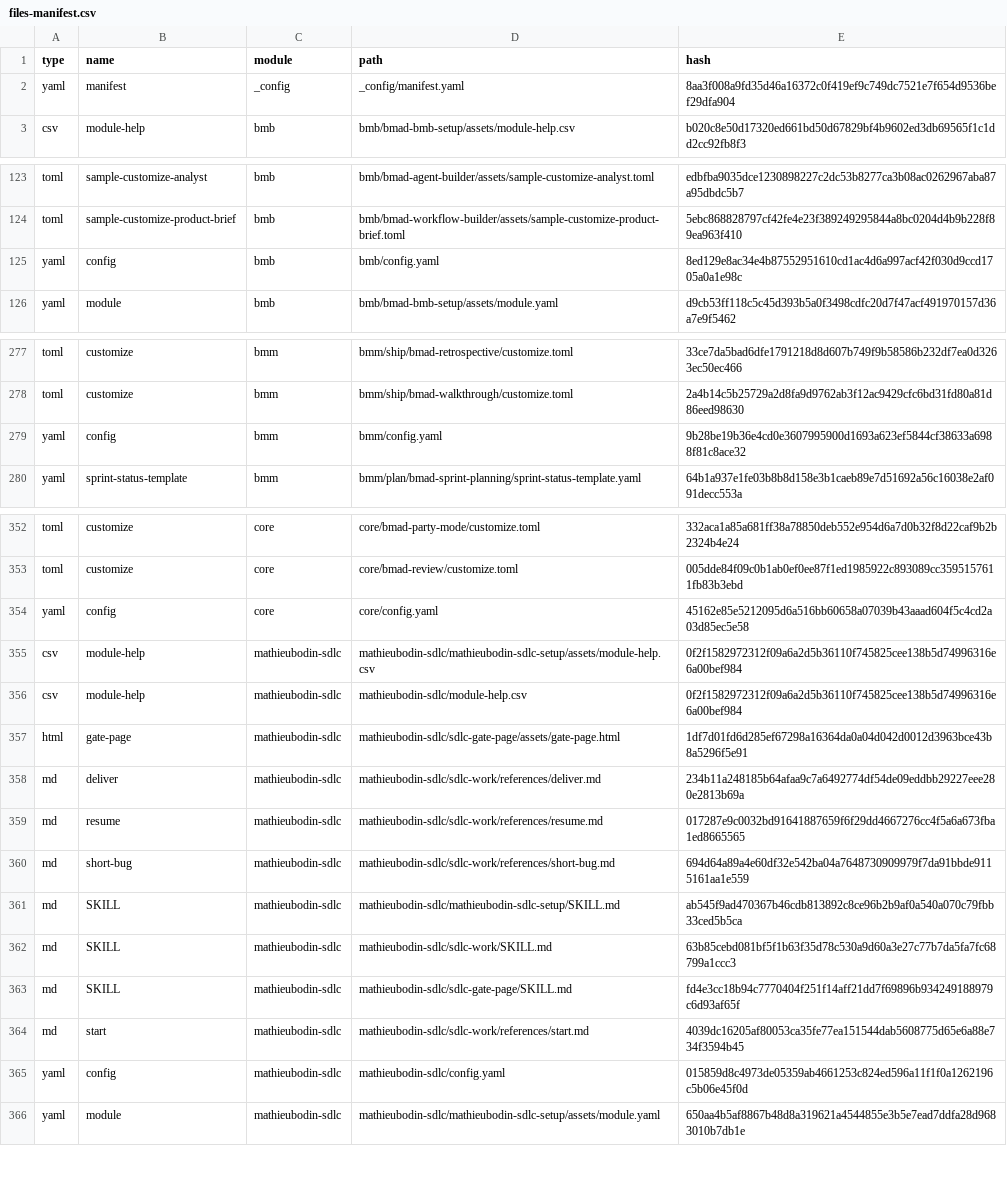
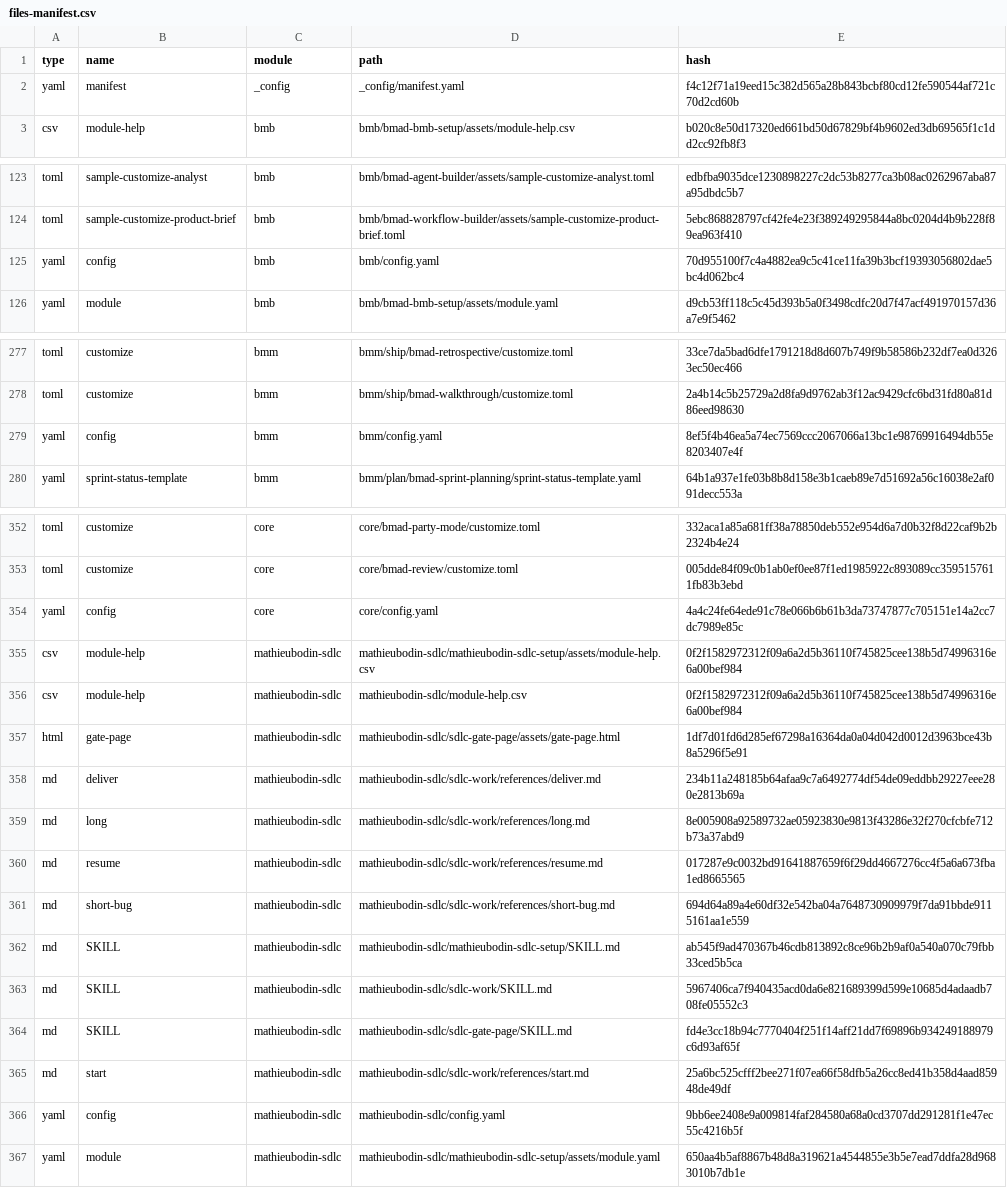
Before and after one commit to mathieubodin/scaleway-manager, a CSV file: _bmad/_config/files-manifest.csv, drawn as a sheet; only a part is shown, gaps mark what is left out.

```diff
--- a/_bmad/_config/files-manifest.csv
+++ b/_bmad/_config/files-manifest.csv
@@ -1,3 +1,3 @@
 type,name,module,path,hash
-"yaml","manifest","_config","_config/manifest.yaml","8aa3f008a9fd35d46a16372c0f419ef9c749dc7521e7f654d9536bef29dfa904"
+"yaml","manifest","_config","_config/manifest.yaml","f4c12f71a19eed15c382d565a28b843bcbf80cd12fe590544af721c70d2cd60b"
 "csv","module-help","bmb","bmb/bmad-bmb-setup/assets/module-help.csv","b020c8e50d17320ed661bd50d67829bf4b9602ed3db69565f1c1dd2cc92fb8f3"
@@ -124,3 +124,3 @@ type,name,module,path,hash
 "toml","sample-customize-product-brief","bmb","bmb/bmad-workflow-builder/assets/sample-customize-product-brief.toml","5ebc868828797cf42fe4e23f389249295844a8bc0204d4b9b228f89ea963f410"
-"yaml","config","bmb","bmb/config.yaml","8ed129e8ac34e4b87552951610cd1ac4d6a997acf42f030d9ccd1705a0a1e98c"
+"yaml","config","bmb","bmb/config.yaml","70d955100f7c4a4882ea9c5c41ce11fa39b3bcf19393056802dae5bc4d062bc4"
 "yaml","module","bmb","bmb/bmad-bmb-setup/assets/module.yaml","d9cb53ff118c5c45d393b5a0f3498cdfc20d7f47acf491970157d36a7e9f5462"
@@ -278,3 +278,3 @@ type,name,module,path,hash
 "toml","customize","bmm","bmm/ship/bmad-walkthrough/customize.toml","2a4b14c5b25729a2d8fa9d9762ab3f12ac9429cfc6bd31fd80a81d86eed98630"
-"yaml","config","bmm","bmm/config.yaml","9b28be19b36e4cd0e3607995900d1693a623ef5844cf38633a6988f81c8ace32"
+"yaml","config","bmm","bmm/config.yaml","8ef5f4b46ea5a74ec7569ccc2067066a13bc1e98769916494db55e8203407e4f"
 "yaml","sprint-status-template","bmm","bmm/plan/bmad-sprint-planning/sprint-status-template.yaml","64b1a937e1fe03b8b8d158e3b1caeb89e7d51692a56c16038e2af091decc553a"
@@ -353,3 +353,3 @@ type,name,module,path,hash
 "toml","customize","core","core/bmad-review/customize.toml","005dde84f09c0b1ab0ef0ee87f1ed1985922c893089cc3595157611fb83b3ebd"
-"yaml","config","core","core/config.yaml","45162e85e5212095d6a516bb60658a07039b43aaad604f5c4cd2a03d85ec5e58"
+"yaml","config","core","core/config.yaml","4a4c24fe64ede91c78e066b6b61b3da73747877c705151e14a2cc7dc7989e85c"
 "csv","module-help","mathieubodin-sdlc","mathieubodin-sdlc/mathieubodin-sdlc-setup/assets/module-help.csv","0f2f1582972312f09a6a2d5b36110f745825cee138b5d74996316e6a00bef984"
@@ -358,2 +358,3 @@ type,name,module,path,hash
 "md","deliver","mathieubodin-sdlc","mathieubodin-sdlc/sdlc-work/references/deliver.md","234b11a248185b64afaa9c7a6492774df54de09eddbb29227eee280e2813b69a"
+"md","long","mathieubodin-sdlc","mathieubodin-sdlc/sdlc-work/references/long.md","8e005908a92589732ae05923830e9813f43286e32f270cfcbfe712b73a37abd9"
 "md","resume","mathieubodin-sdlc","mathieubodin-sdlc/sdlc-work/references/resume.md","017287e9c0032bd91641887659f6f29dd4667276cc4f5a6a673fba1ed8665565"
@@ -361,6 +362,6 @@ type,name,module,path,hash
 "md","SKILL","mathieubodin-sdlc","mathieubodin-sdlc/mathieubodin-sdlc-setup/SKILL.md","ab545f9ad470367b46cdb813892c8ce96b2b9af0a540a070c79fbb33ced5b5ca"
-"md","SKILL","mathieubodin-sdlc","mathieubodin-sdlc/sdlc-work/SKILL.md","63b85cebd081bf5f1b63f35d78c530a9d60a3e27c77b7da5fa7fc68799a1ccc3"
+"md","SKILL","mathieubodin-sdlc","mathieubodin-sdlc/sdlc-work/SKILL.md","5967406ca7f940435acd0da6e821689399d599e10685d4adaadb708fe05552c3"
 "md","SKILL","mathieubodin-sdlc","mathieubodin-sdlc/sdlc-gate-page/SKILL.md","fd4e3cc18b94c7770404f251f14aff21dd7f69896b934249188979c6d93af65f"
-"md","start","mathieubodin-sdlc","mathieubodin-sdlc/sdlc-work/references/start.md","4039dc16205af80053ca35fe77ea151544dab5608775d65e6a88e734f3594b45"
-"yaml","config","mathieubodin-sdlc","mathieubodin-sdlc/config.yaml","015859d8c4973de05359ab4661253c824ed596a11f1f0a1262196c5b06e45f0d"
+"md","start","mathieubodin-sdlc","mathieubodin-sdlc/sdlc-work/references/start.md","25a6bc525cfff2bee271f07ea66f58dfb5a26cc8ed41b358d4aad85948de49df"
+"yaml","config","mathieubodin-sdlc","mathieubodin-sdlc/config.yaml","9bb6ee2408e9a009814faf284580a68a0cd3707dd291281f1e47ec55c4216b5f"
 "yaml","module","mathieubodin-sdlc","mathieubodin-sdlc/mathieubodin-sdlc-setup/assets/module.yaml","650aa4b5af8867b48d8a319621a4544855e3b5e7ead7ddfa28d9683010b7db1e"
```
Also changed, not shown: 12 other files.
